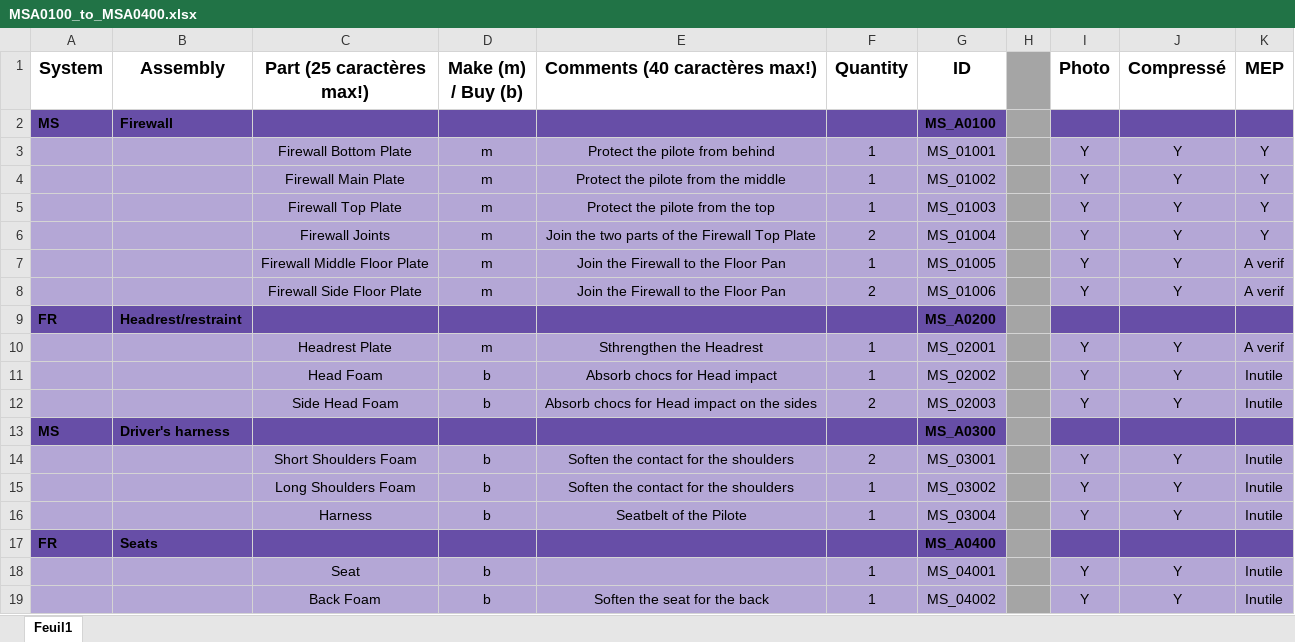
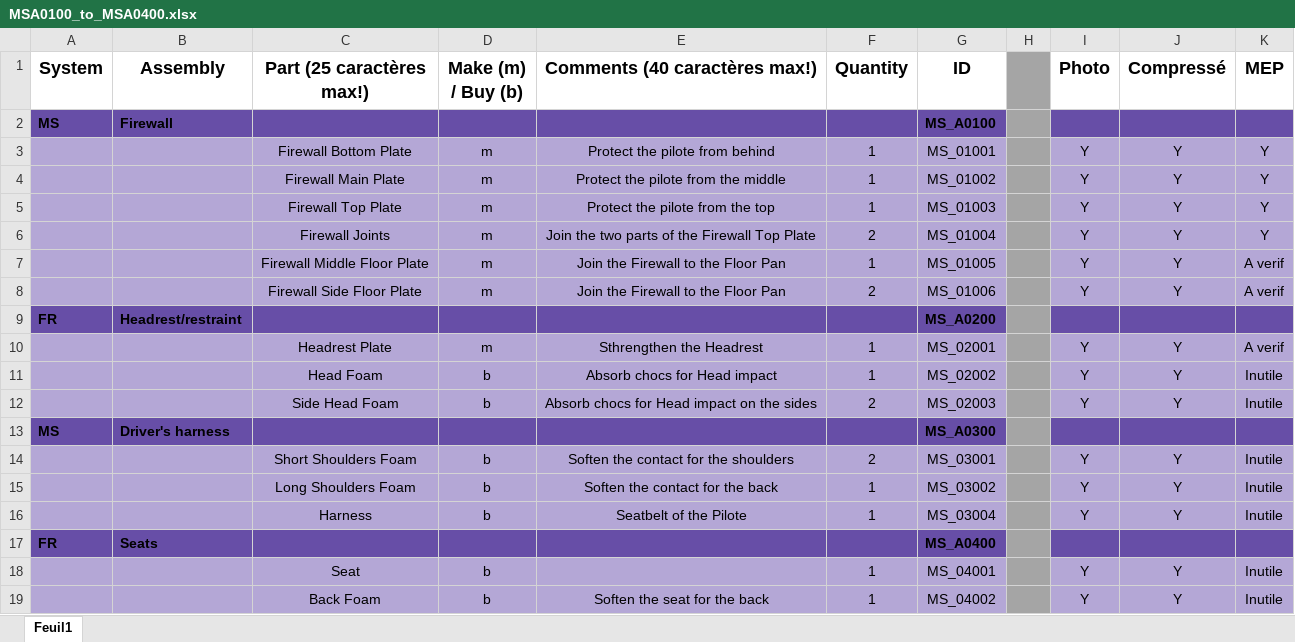
Before and after one commit to EOSCogniton/STUF2019, an Excel workbook: CR - Cost Report/BOM/MS/MSA0100_to_MSA0400.xlsx, sheet Feuil1, drawn as a sheet; values as stored, in another font and other column widths than the file's, no borders; the diff names each change by its address in the sheet, - before the commit and + after, or states it on an @@ line.

```diff
--- a/CR - Cost Report/BOM/MS/MSA0100_to_MSA0400.xlsx (sheet Feuil1)
+++ b/CR - Cost Report/BOM/MS/MSA0100_to_MSA0400.xlsx (sheet Feuil1)
-E15 (Comments (40 caractères max!)): Soften the contact for the shoulders
+E15 (Comments (40 caractères max!)): Soften the contact for the back
```
Also changed, not shown: CR - Cost Report/Suivi_avancement.xlsx.
